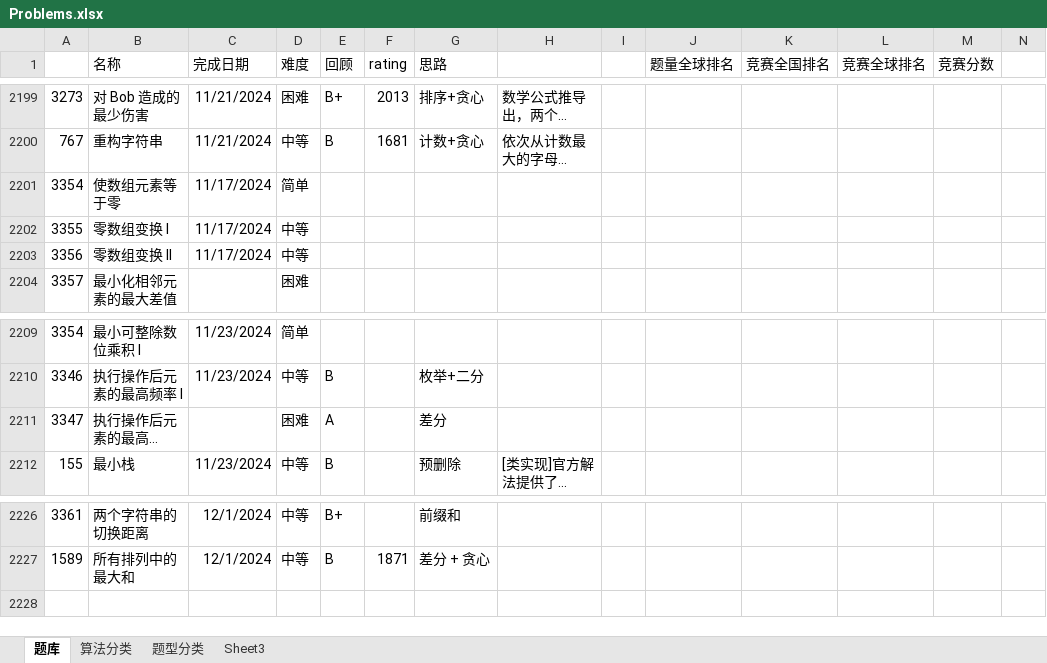
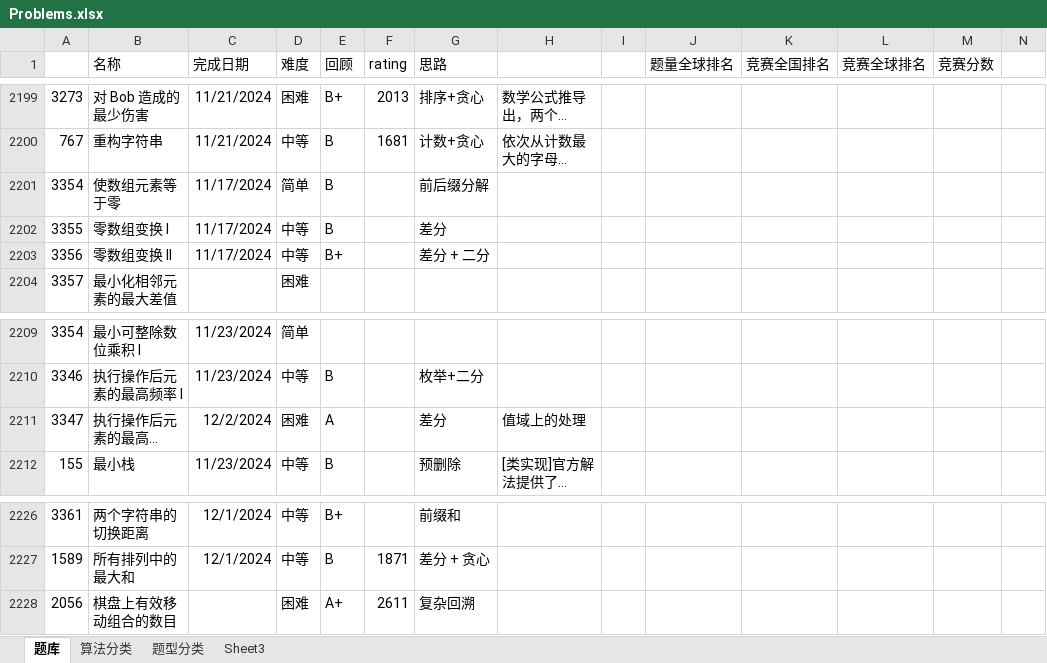
Before and after one commit to wangsun39/leetcode, an Excel workbook: Problems.xlsx, sheet 题库, drawn as a sheet; only a part is shown, gaps mark what is left out; long unchanged cells end in …; values as stored, in another font and other column widths than the file's, no borders; charts and pictures not drawn; the diff names each change by its address in the sheet, - before the commit and + after, or states it on an @@ line.

Commit message:
daily problem 2024/12/4

```diff
--- a/Problems.xlsx (sheet 题库)
+++ b/Problems.xlsx (sheet 题库)
-E2201:E2202 (回顾): (empty)
+E2201:E2202 (回顾): B
-G2201 (思路): (empty)
+G2201 (思路): 前后缀分解
-G2202 (思路): (empty)
+G2202 (思路): 差分
-E2203 (回顾): (empty)
+E2203 (回顾): B+
-G2203 (思路): (empty)
+G2203 (思路): 差分 + 二分
-C2211 (完成日期): (empty)
+C2211 (完成日期): 12/2/2024
-H2211: (empty)
+H2211: 值域上的处理
+row 2228: 2056 | 棋盘上有效移动组合的数目 |  | 困难 | A+ | 2611 | 复杂回溯
```
Also changed, not shown: 2 other files.
